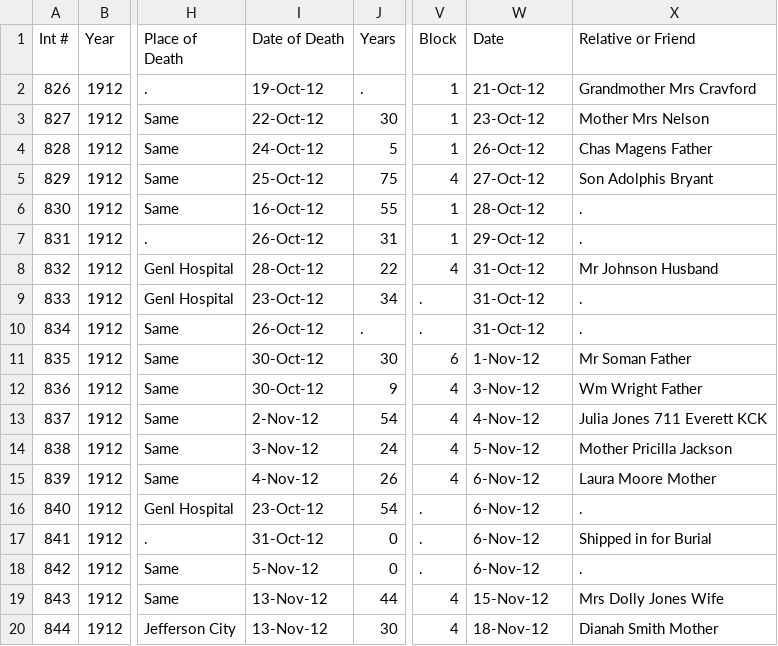
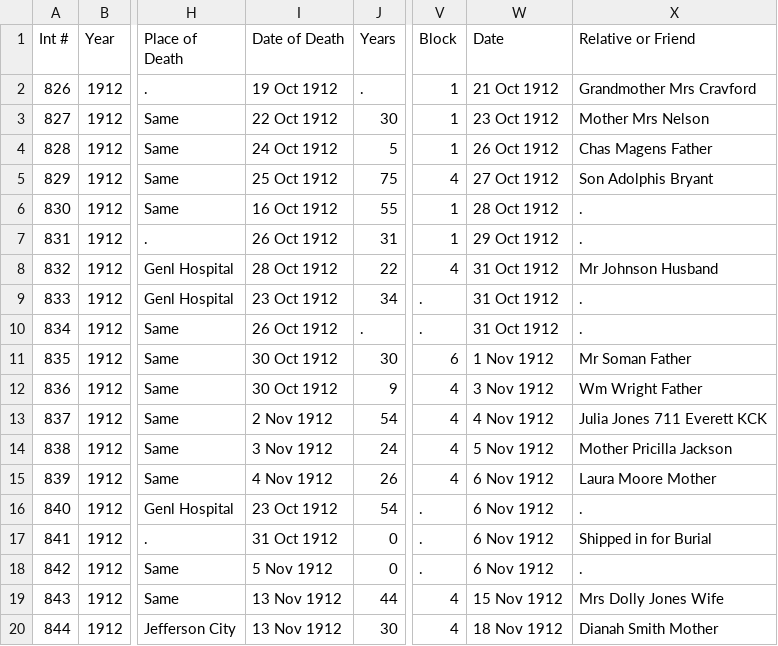
Before and after one commit to md56n/cemapp, a CSV file: src/assets/Internment.csv, drawn as a sheet; only a part is shown, gaps mark what is left out; the diff covers the shown part only; the diff names each change by its address in the sheet, - before the commit and + after, or states it on an @@ line.

```diff
--- a/src/assets/Internment.csv
+++ b/src/assets/Internment.csv
-I2 (Date of Death): 19-Oct-12
+I2 (Date of Death): 19 Oct 1912
-W2 (Date): 21-Oct-12
+W2 (Date): 21 Oct 1912
-I3 (Date of Death): 22-Oct-12
+I3 (Date of Death): 22 Oct 1912
-W3 (Date): 23-Oct-12
+W3 (Date): 23 Oct 1912
-I4 (Date of Death): 24-Oct-12
+I4 (Date of Death): 24 Oct 1912
-W4 (Date): 26-Oct-12
+W4 (Date): 26 Oct 1912
-I5 (Date of Death): 25-Oct-12
+I5 (Date of Death): 25 Oct 1912
-W5 (Date): 27-Oct-12
+W5 (Date): 27 Oct 1912
-I6 (Date of Death): 16-Oct-12
+I6 (Date of Death): 16 Oct 1912
-W6 (Date): 28-Oct-12
+W6 (Date): 28 Oct 1912
-I7 (Date of Death): 26-Oct-12
+I7 (Date of Death): 26 Oct 1912
-W7 (Date): 29-Oct-12
+W7 (Date): 29 Oct 1912
-I8 (Date of Death): 28-Oct-12
+I8 (Date of Death): 28 Oct 1912
-W8:W10 (Date): 31-Oct-12
+W8:W10 (Date): 31 Oct 1912
-I9 (Date of Death): 23-Oct-12
+I9 (Date of Death): 23 Oct 1912
-I10 (Date of Death): 26-Oct-12
+I10 (Date of Death): 26 Oct 1912
-I11:I12 (Date of Death): 30-Oct-12
+I11:I12 (Date of Death): 30 Oct 1912
-W11 (Date): 1-Nov-12
+W11 (Date): 1 Nov 1912
-W12 (Date): 3-Nov-12
+W12 (Date): 3 Nov 1912
-I13 (Date of Death): 2-Nov-12
+I13 (Date of Death): 2 Nov 1912
-W13 (Date): 4-Nov-12
+W13 (Date): 4 Nov 1912
-I14 (Date of Death): 3-Nov-12
+I14 (Date of Death): 3 Nov 1912
-W14 (Date): 5-Nov-12
+W14 (Date): 5 Nov 1912
-I15 (Date of Death): 4-Nov-12
+I15 (Date of Death): 4 Nov 1912
-W15:W18 (Date): 6-Nov-12
+W15:W18 (Date): 6 Nov 1912
-I16 (Date of Death): 23-Oct-12
+I16 (Date of Death): 23 Oct 1912
-I17 (Date of Death): 31-Oct-12
+I17 (Date of Death): 31 Oct 1912
-I18 (Date of Death): 5-Nov-12
+I18 (Date of Death): 5 Nov 1912
-I19:I20 (Date of Death): 13-Nov-12
+I19:I20 (Date of Death): 13 Nov 1912
-W19 (Date): 15-Nov-12
+W19 (Date): 15 Nov 1912
-W20 (Date): 18-Nov-12
+W20 (Date): 18 Nov 1912
```
Also changed, not shown: 83 edited cells elsewhere in this file, src/assets/cemetery.csv, 1 other file.
